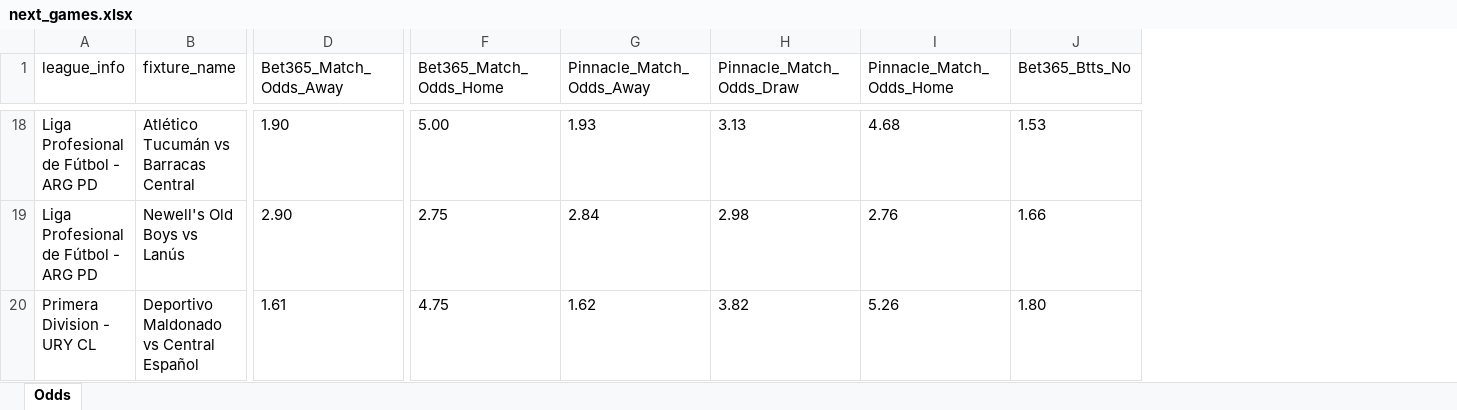
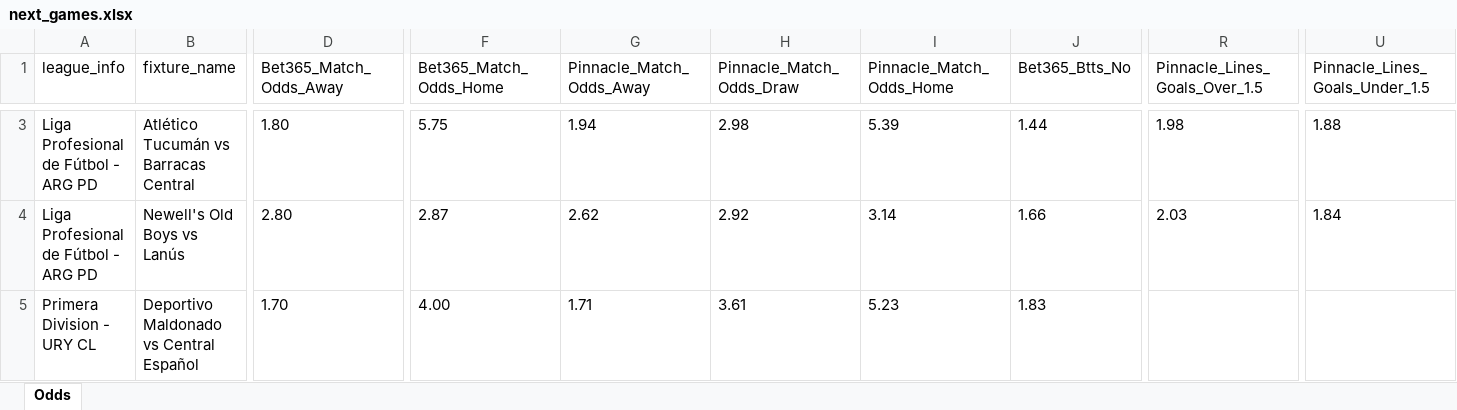
Before and after one commit to aimidas1/pinnacle_bet365_odds_data, an Excel workbook: data/season_2026/next_games/next_games.xlsx, sheet Odds, drawn as a sheet; only a part is shown, gaps mark what is left out; values as stored, in another font and other column widths than the file's, no borders; addresses are those after the commit; the diff covers the shown part only; the diff names each change by its address in the sheet, - before the commit and + after, or states it on an @@ line.

Commit message:
Atualizando data/season_2026/next_games/next_games.xlsx via script

```diff
--- a/data/season_2026/next_games/next_games.xlsx (sheet Odds)
+++ b/data/season_2026/next_games/next_games.xlsx (sheet Odds)
+column R (Pinnacle_Lines_Goals_Over_1.5), rows 3-4: 1.98 | 2.03
+column U (Pinnacle_Lines_Goals_Under_1.5), rows 3-4: 1.88 | 1.84
-D3 (Bet365_Match_Odds_Away): 1.90
+D3 (Bet365_Match_Odds_Away): 1.80
-F3 (Bet365_Match_Odds_Home): 5.00
+F3 (Bet365_Match_Odds_Home): 5.75
-G3 (Pinnacle_Match_Odds_Away): 1.93
+G3 (Pinnacle_Match_Odds_Away): 1.94
-H3 (Pinnacle_Match_Odds_Draw): 3.13
+H3 (Pinnacle_Match_Odds_Draw): 2.98
-I3 (Pinnacle_Match_Odds_Home): 4.68
+I3 (Pinnacle_Match_Odds_Home): 5.39
-J3 (Bet365_Btts_No): 1.53
+J3 (Bet365_Btts_No): 1.44
-D4 (Bet365_Match_Odds_Away): 2.90
+D4 (Bet365_Match_Odds_Away): 2.80
-F4 (Bet365_Match_Odds_Home): 2.75
+F4 (Bet365_Match_Odds_Home): 2.87
-G4 (Pinnacle_Match_Odds_Away): 2.84
+G4 (Pinnacle_Match_Odds_Away): 2.62
-H4 (Pinnacle_Match_Odds_Draw): 2.98
+H4 (Pinnacle_Match_Odds_Draw): 2.92
-I4 (Pinnacle_Match_Odds_Home): 2.76
+I4 (Pinnacle_Match_Odds_Home): 3.14
-D5 (Bet365_Match_Odds_Away): 1.61
+D5 (Bet365_Match_Odds_Away): 1.70
-F5 (Bet365_Match_Odds_Home): 4.75
+F5 (Bet365_Match_Odds_Home): 4.00
-G5 (Pinnacle_Match_Odds_Away): 1.62
+G5 (Pinnacle_Match_Odds_Away): 1.71
-H5 (Pinnacle_Match_Odds_Draw): 3.82
+H5 (Pinnacle_Match_Odds_Draw): 3.61
-I5 (Pinnacle_Match_Odds_Home): 5.26
+I5 (Pinnacle_Match_Odds_Home): 5.23
-J5 (Bet365_Btts_No): 1.80
+J5 (Bet365_Btts_No): 1.83
```
Also changed, not shown: 9 added rows, 15 removed rows and 158 edited cells elsewhere in this sheet.
